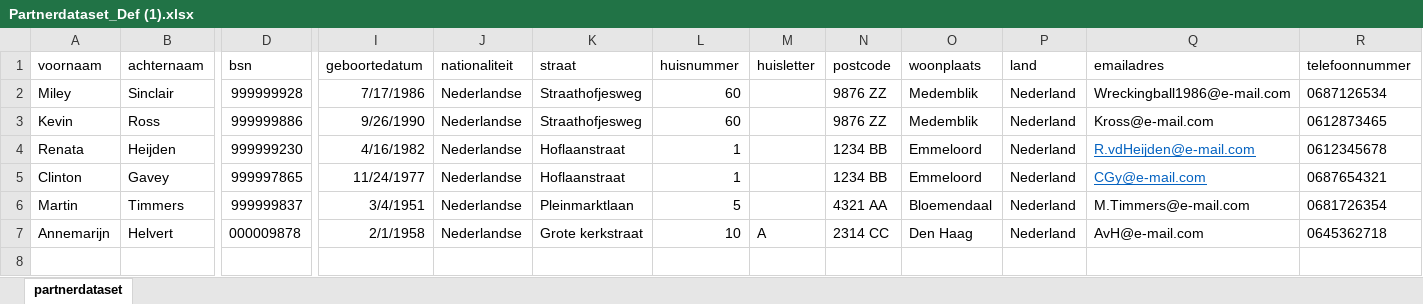
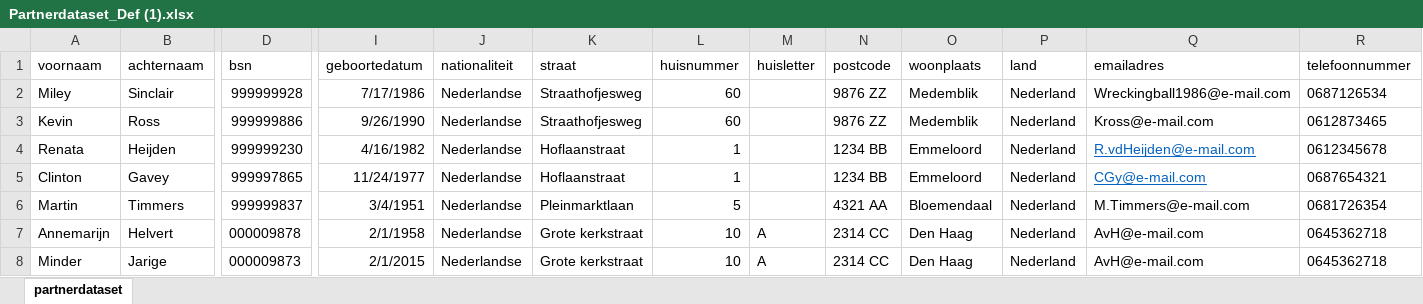
Before and after one commit to VNG-Realisatie/huwelijksplanner, an Excel workbook: documenten/datasets_CG/Partnerdataset_Def (1).xlsx, sheet partnerdataset, drawn as a sheet; only a part is shown, gaps mark what is left out; values as stored, in another font and other column widths than the file's, no borders; conditional formats not drawn; rows hold the shown columns only; the diff names each change by its address in the sheet, - before the commit and + after, or states it on an @@ line.

Commit message:
Add files via upload
Minder jarige testdata toegevoegd

```diff
--- a/documenten/datasets_CG/Partnerdataset_Def (1).xlsx (sheet partnerdataset)
+++ b/documenten/datasets_CG/Partnerdataset_Def (1).xlsx (sheet partnerdataset)
+row 8: Minder | Jarige | 000009873 | 2/1/2015 | Nederlandse | Grote kerkstraat | 10 | A | 2314 CC | Den Haag | Nederland | AvH@e-mail.com | 0645362718
```
